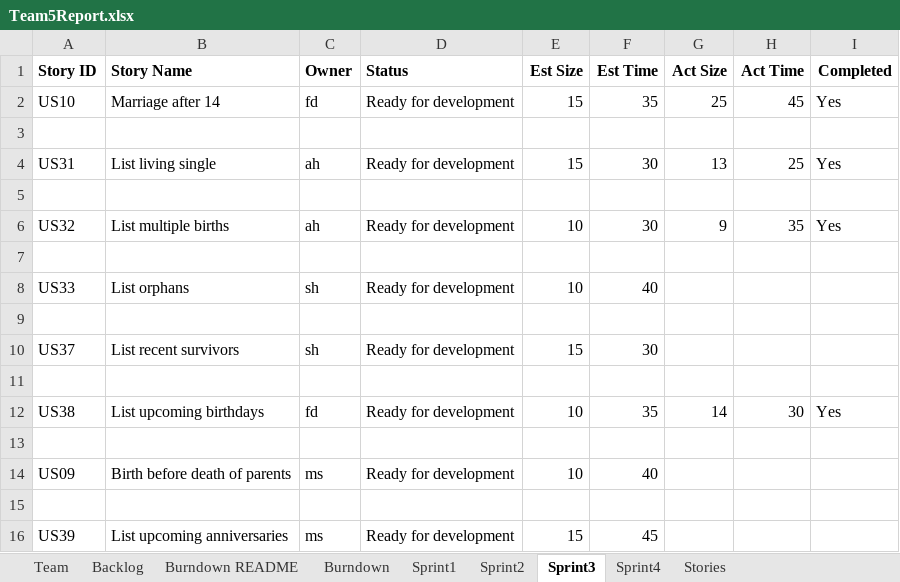
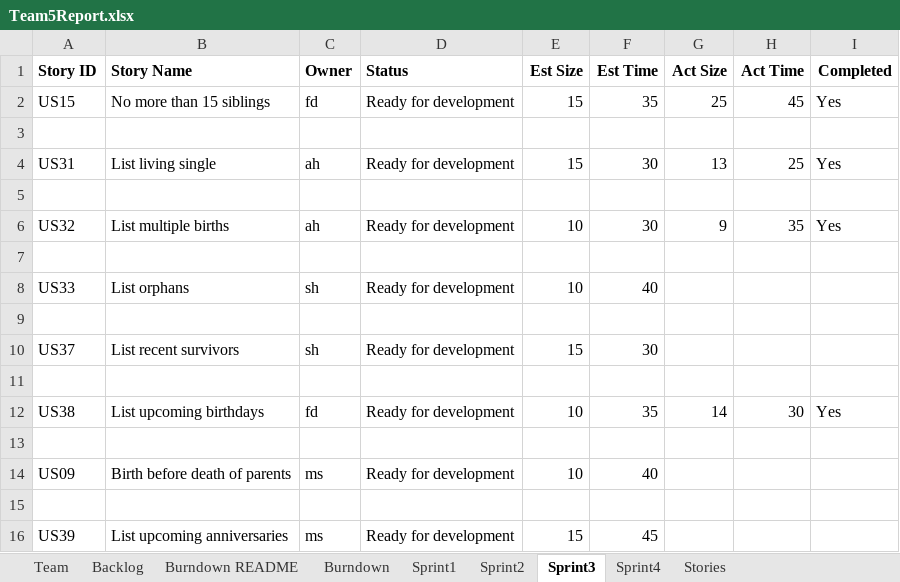
Before and after one commit to ahernan5/SSW555, an Excel workbook: Team5Report.xlsx, sheet Sprint3, drawn as a sheet; values as stored, in another font and other column widths than the file's, no borders; the diff names each change by its address in the sheet, - before the commit and + after, or states it on an @@ line.

Commit message:
Fixed user story for sprint 3

```diff
--- a/Team5Report.xlsx (sheet Sprint3)
+++ b/Team5Report.xlsx (sheet Sprint3)
-A2 (Story ID): US10
+A2 (Story ID): US15
-B2 (Story Name): Marriage after 14
+B2 (Story Name): No more than 15 siblings
```
Also changed, not shown: 2 other files.
